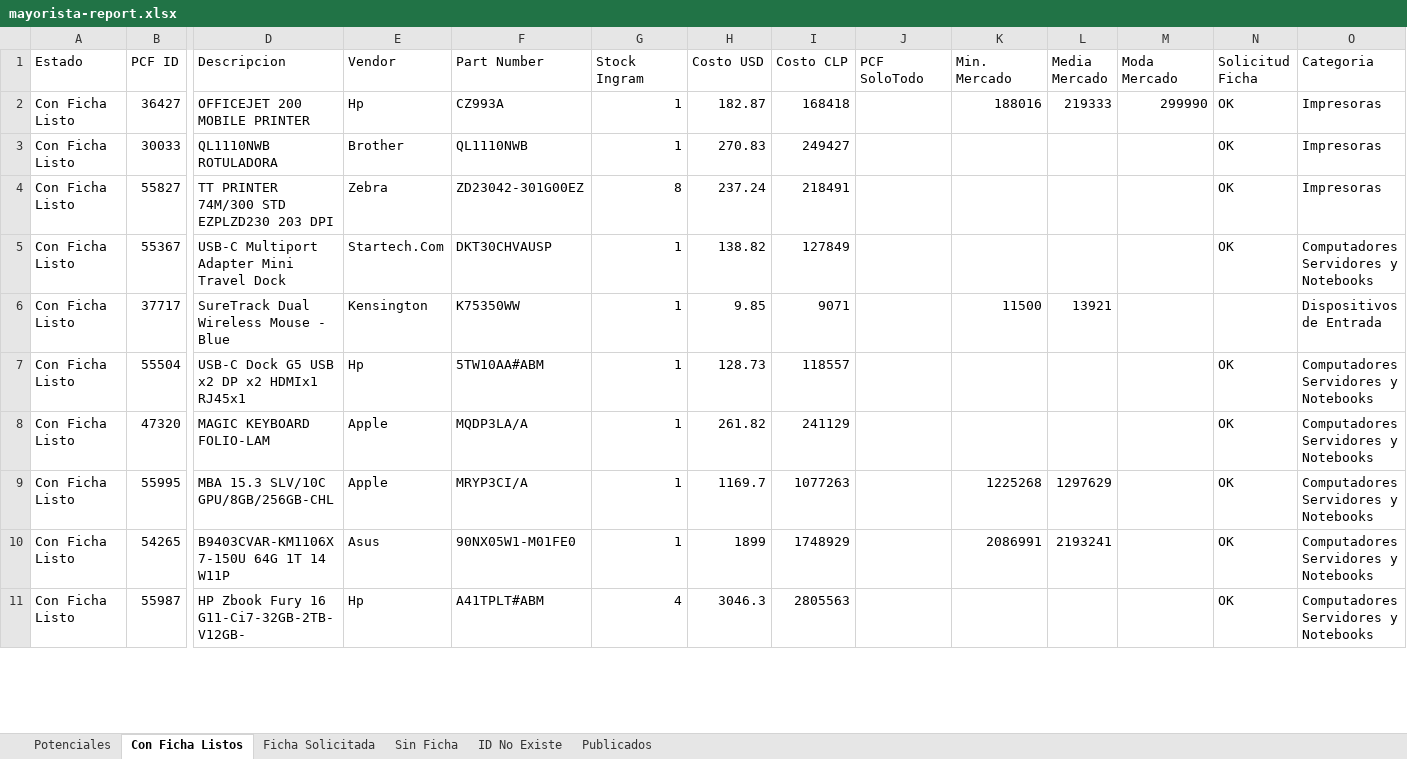
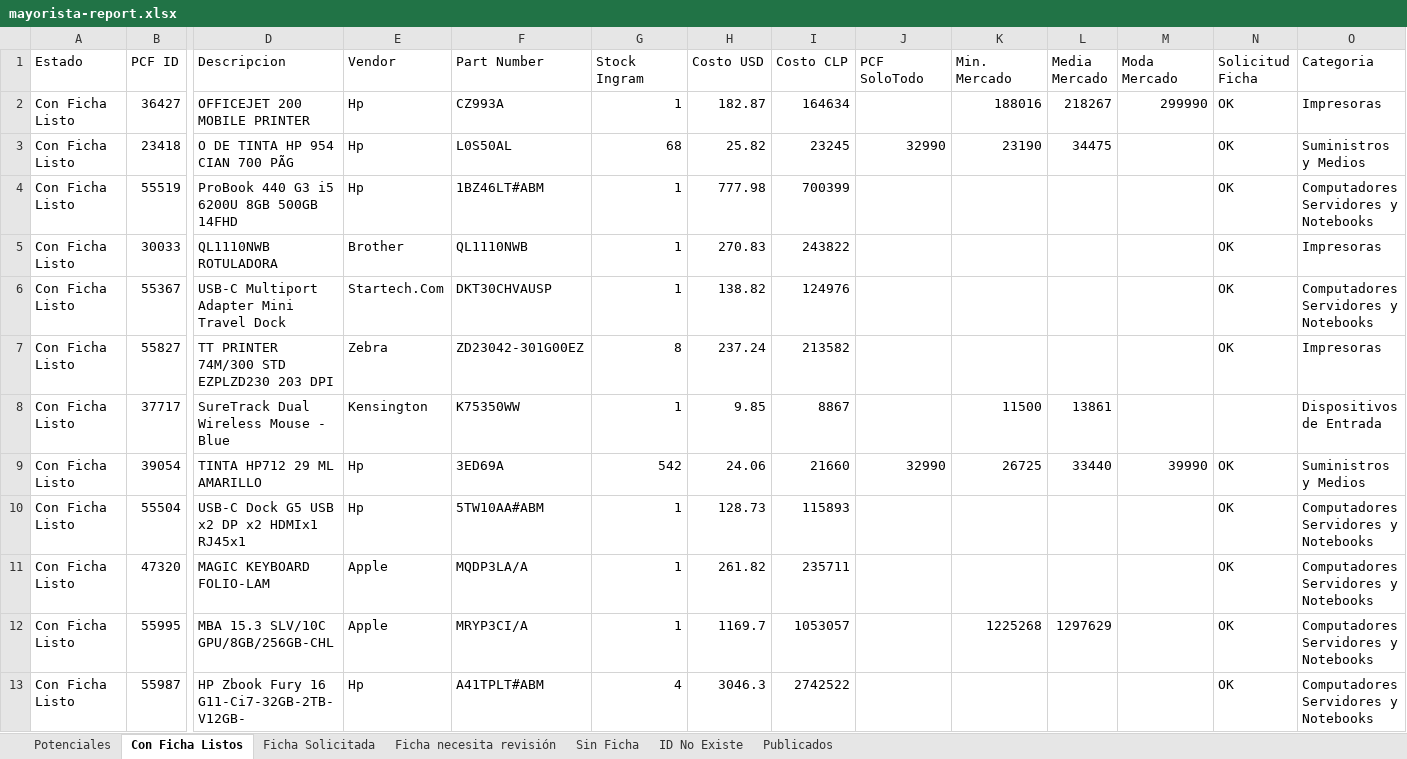
Before and after one commit to aincatoni/pcfactory-monitor-mayoristas, an Excel workbook: mayorista-report.xlsx, sheet Con Ficha Listos, drawn as a sheet; only a part is shown, gaps mark what is left out; values as stored, in another font and other column widths than the file's, no borders; removed rows and columns are numbered as before the commit, all else as after; rows hold the shown columns only; the diff covers the shown part only; the diff names each change by its address in the sheet, - before the commit and + after, or states it on an @@ line.

```diff
--- a/mayorista-report.xlsx (sheet Con Ficha Listos)
+++ b/mayorista-report.xlsx (sheet Con Ficha Listos)
+sheet tab: Ficha necesita revisión
-I2 (Costo CLP): 168418
+I2 (Costo CLP): 164634
-L2 (Media Mercado): 219333
+L2 (Media Mercado): 218267
+row 3: Con Ficha Listo | 23418 | O DE TINTA HP 954 CIAN 700 PÃG | Hp | L0S50AL | 68 | 25.82 | 23245 | 32990 | 23190 | 34475 |  | OK | Suministros y Medios
+row 4: Con Ficha Listo | 55519 | ProBook 440 G3 i5 6200U 8GB 500GB 14FHD | Hp | 1BZ46LT#ABM | 1 | 777.98 | 700399 |  |  |  |  | OK | Computadores Servidores y Notebooks
-I5 (Costo CLP): 249427
+I5 (Costo CLP): 243822
-row 4: Con Ficha Listo | 55827 | TT PRINTER 74M/300 STD EZPLZD230 203 DPI | Zebra | ZD23042-301G00EZ | 8 | 237.24 | 218491 |  |  |  |  | OK | Impresoras
-I6 (Costo CLP): 127849
+I6 (Costo CLP): 124976
+row 7: Con Ficha Listo | 55827 | TT PRINTER 74M/300 STD EZPLZD230 203 DPI | Zebra | ZD23042-301G00EZ | 8 | 237.24 | 213582 |  |  |  |  | OK | Impresoras
-I8 (Costo CLP): 9071
+I8 (Costo CLP): 8867
-L8 (Media Mercado): 13921
+L8 (Media Mercado): 13861
+row 9: Con Ficha Listo | 39054 | TINTA HP712 29 ML AMARILLO | Hp | 3ED69A | 542 | 24.06 | 21660 | 32990 | 26725 | 33440 | 39990 | OK | Suministros y Medios
-I10 (Costo CLP): 118557
+I10 (Costo CLP): 115893
-I11 (Costo CLP): 241129
+I11 (Costo CLP): 235711
-I12 (Costo CLP): 1077263
+I12 (Costo CLP): 1053057
-row 10: Con Ficha Listo | 54265 | B9403CVAR-KM1106X 7-150U 64G 1T 14 W11P | Asus | 90NX05W1-M01FE0 | 1 | 1899 | 1748929 |  | 2086991 | 2193241 |  | OK | Computadores Servidores y Notebooks
-I13 (Costo CLP): 2805563
+I13 (Costo CLP): 2742522
```
Also changed, not shown: 47 added rows, 42 removed rows and 234 edited cells elsewhere in this sheet, sheet Potenciales, sheet Publicados, sheet ID No Existe, sheet Ficha Solicitada, sheet Sin Ficha, 2 other files.
